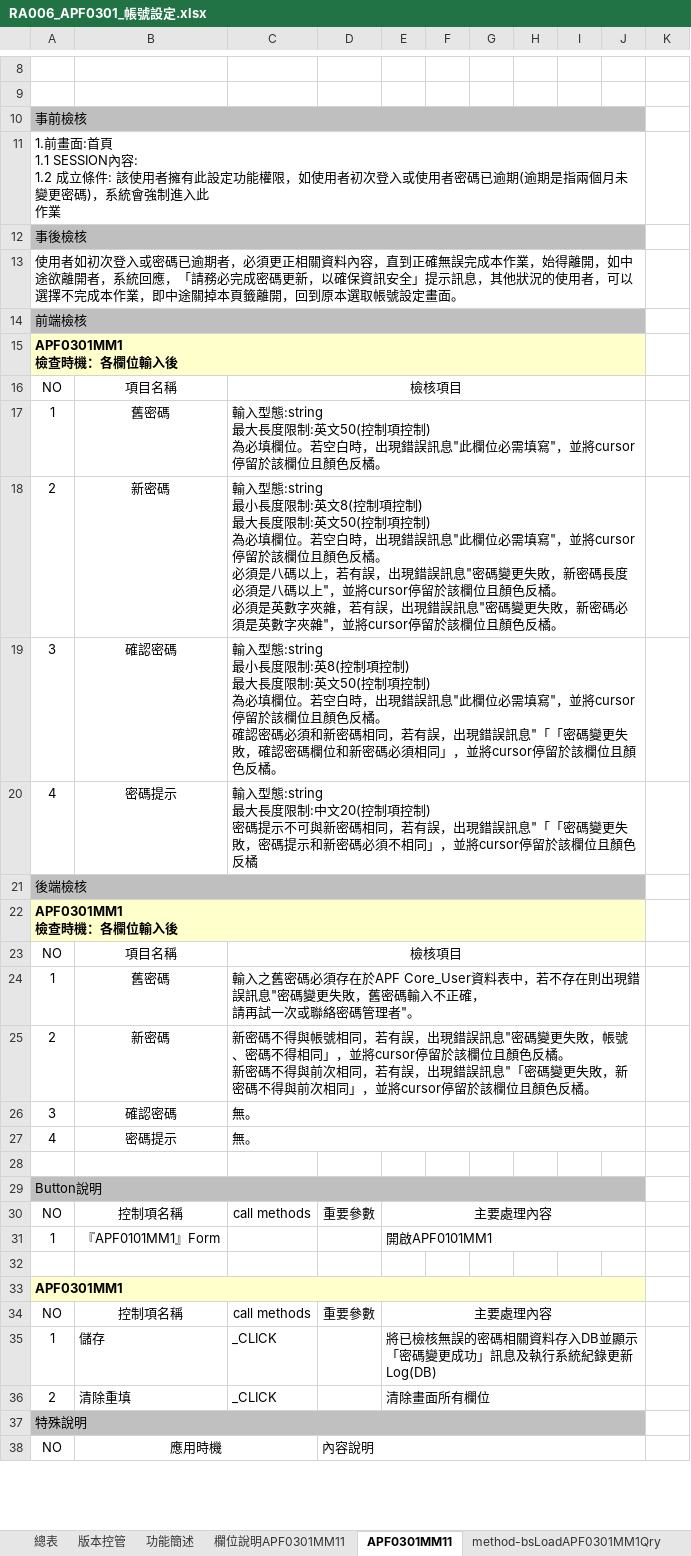
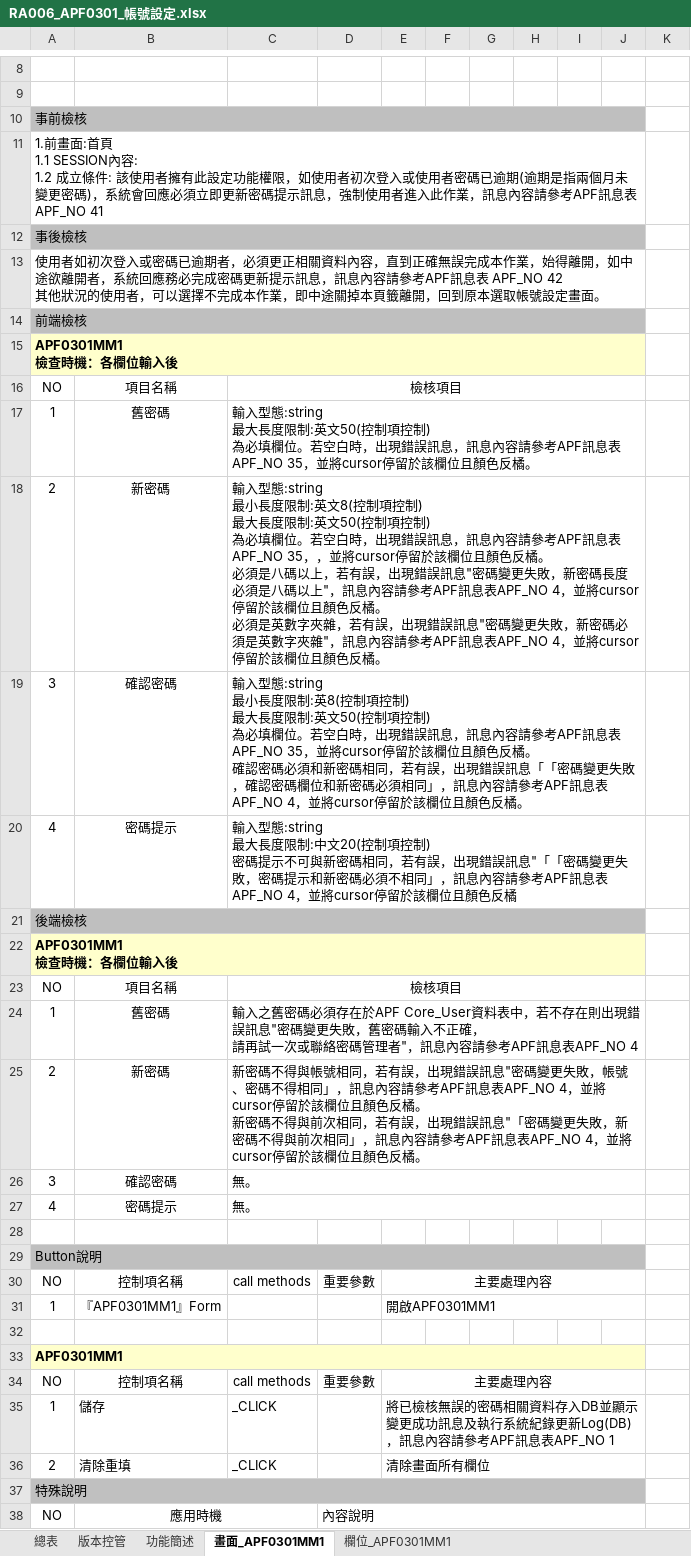
Before and after one commit to OldtreeChen/Suda3g, an Excel workbook: APF/RA006/RA006_APF0301_帳號設定.xlsx, sheet 畫面_APF0301MM1, drawn as a sheet; only a part is shown, gaps mark what is left out; values as stored, in another font and other column widths than the file's, no borders; charts and pictures not drawn; ↵ is a line break in a cell; the diff names each change by its address in the sheet, - before the commit and + after, or states it on an @@ line.

```diff
--- a/APF/RA006/RA006_APF0301_帳號設定.xlsx (sheet 畫面_APF0301MM1)
+++ b/APF/RA006/RA006_APF0301_帳號設定.xlsx (sheet 畫面_APF0301MM1)
-sheet tab: 欄位說明APF0301MM11
+sheet tab: 欄位_APF0301MM1
-sheet tab: APF0301MM11
+sheet tab: 畫面_APF0301MM1
-sheet tab: method-bsLoadAPF0301MM1Qry
@@ sheet tab order changed: 總表 | 版本控管 | 功能簡述 | 畫面_APF0301MM1 | 欄位_APF0301MM1 @@
-A11: …，系統會強制進入此 ↵ 作業
+A11: …，系統會回應必須立即更新密碼提示訊息，強制使用者進入此作業，訊息內容請參考APF訊息表 APF_NO 41
-A13: …系統回應，「請務必完成密碼更新，以確保資訊安全」提示訊息，其他狀況…
+A13: …系統回應務必完成密碼更新提示訊息，訊息內容請參考APF訊息表 APF_NO 42 ↵ 其他狀況…
-C17: …錯誤訊息"此欄位必需填寫"，並將cursor…
+C17: …錯誤訊息，訊息內容請參考APF訊息表APF_NO 35，並將cursor…
-C18: …錯誤訊息"此欄位必需填寫"，並將cursor停留於該欄位且顏色反橘。 ↵ 必須是八碼以上，若有誤，出現錯誤訊息"密碼變更失敗，新密碼長度必須是八碼以上"，並將cursor停留於該欄位且顏色反橘。 ↵ 必須是英數字夾雜，若有誤，出現錯誤訊息"密碼變更失敗，新密碼必須是英數字夾雜"，並將cursor…
+C18: …錯誤訊息，訊息內容請參考APF訊息表APF_NO 35，，並將cursor停留於該欄位且顏色反橘。 ↵ 必須是八碼以上，若有誤，出現錯誤訊息"密碼變更失敗，新密碼長度必須是八碼以上"，訊息內容請參考APF訊息表APF_NO 4，並將cursor停留於該欄位且顏色反橘。 ↵ 必須是英數字夾雜，若有誤，出現錯誤訊息"密碼變更失敗，新密碼必須是英數字夾雜"，訊息內容請參考APF訊息表APF_NO 4，並將cursor…
-C19: …錯誤訊息"此欄位必需填寫"，並將cursor停留於該欄位且顏色反橘。 ↵ 確認密碼必須和新密碼相同，若有誤，出現錯誤訊息"「「密碼變更失敗，確認密碼欄位和新密碼必須相同」，並將cursor…
+C19: …錯誤訊息，訊息內容請參考APF訊息表APF_NO 35，並將cursor停留於該欄位且顏色反橘。 ↵ 確認密碼必須和新密碼相同，若有誤，出現錯誤訊息「「密碼變更失敗，確認密碼欄位和新密碼必須相同」，訊息內容請參考APF訊息表APF_NO 4，並將cursor…
-C20: …相同」，並將cursor停…
+C20: …相同」，訊息內容請參考APF訊息表APF_NO 4，並將cursor停…
-C24: …管理者"。
+C24: …管理者"，訊息內容請參考APF訊息表APF_NO 4
-C25: …相同」，並將cursor停留於該欄位且顏色反橘。 ↵ 新密碼不得與前次相同，若有誤，出現錯誤訊息"「密碼變更失敗，新密碼不得與前次相同」，並將cursor…
+C25: …相同」，訊息內容請參考APF訊息表APF_NO 4，並將cursor停留於該欄位且顏色反橘。 ↵ 新密碼不得與前次相同，若有誤，出現錯誤訊息"「密碼變更失敗，新密碼不得與前次相同」，訊息內容請參考APF訊息表APF_NO 4，並將cursor…
-B31: 『APF0101MM1』Form
+B31: 『APF0301MM1』Form
-E31: 開啟APF0101MM1
+E31: 開啟APF0301MM1
-E35: …DB並顯示「密碼變更成功」訊息及執行系統紀錄更新Log(DB)
+E35: …DB並顯示變更成功訊息及執行系統紀錄更新Log(DB)，訊息內容請參考APF訊息表APF_NO 1
```
Also changed, not shown: sheet 功能簡述, sheet 總表, sheet 欄位_APF0301MM1, sheet 版本控管, charts or pictures, APF/RA006/RA006_APF0001_登入主畫面與框架顯示.xlsx, APF/RA006/RA006_APF0002_帳號登入認證.xlsx, 7 other files.
